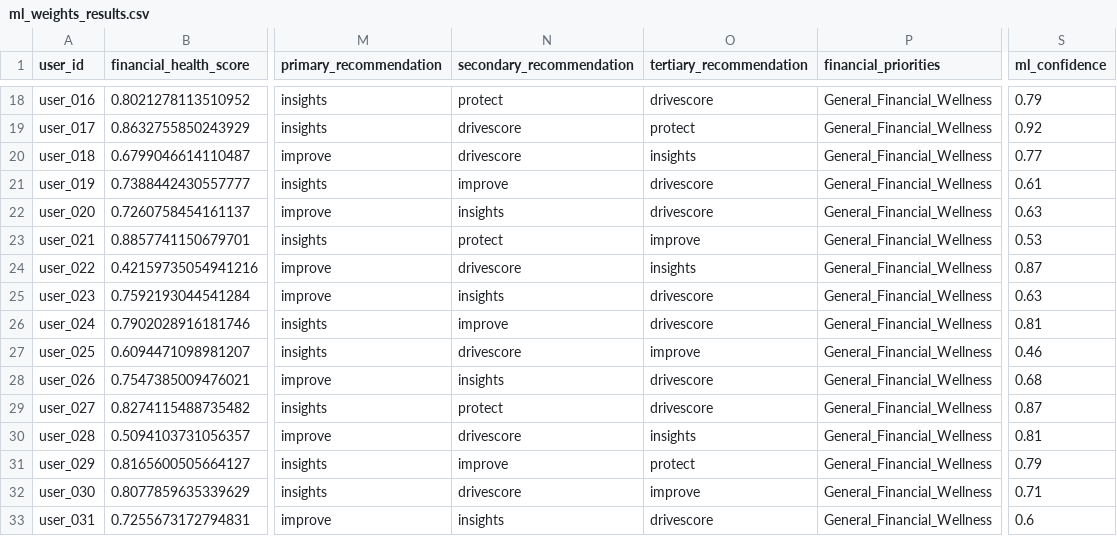
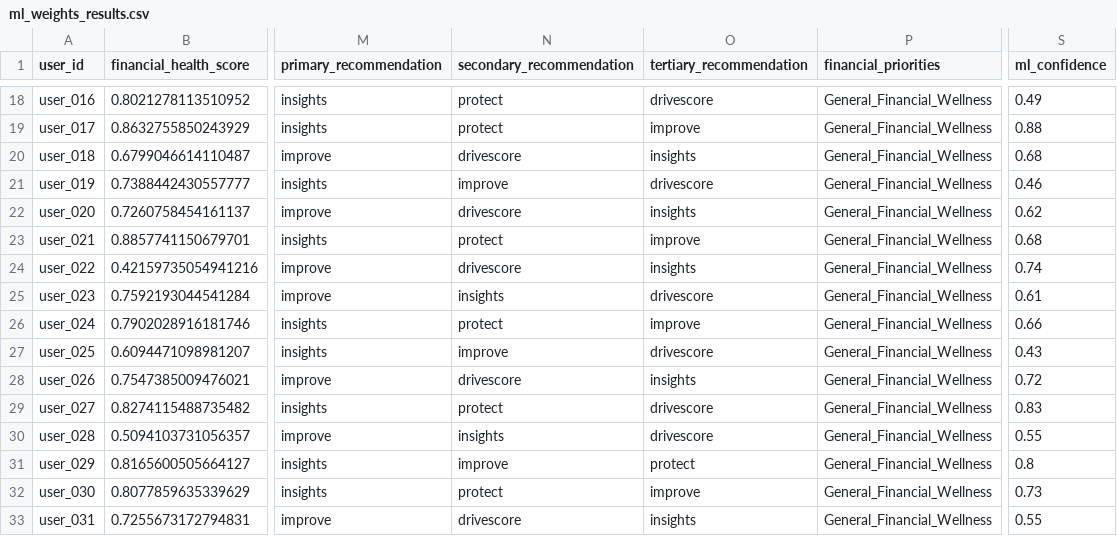
Before and after one commit to AryavLahiri-ClearScore/User-Engagement-Analysis, a CSV file: ml_weights_results.csv, drawn as a sheet; only a part is shown, gaps mark what is left out; the diff covers the shown part only; the diff names each change by its address in the sheet, - before the commit and + after, or states it on an @@ line.

```diff
--- a/ml_weights_results.csv
+++ b/ml_weights_results.csv
-S18 (ml_confidence): 0.79
+S18 (ml_confidence): 0.49
-N19 (secondary_recommendation): drivescore
+N19 (secondary_recommendation): protect
-O19 (tertiary_recommendation): protect
+O19 (tertiary_recommendation): improve
-S19 (ml_confidence): 0.92
+S19 (ml_confidence): 0.88
-S20 (ml_confidence): 0.77
+S20 (ml_confidence): 0.68
-S21 (ml_confidence): 0.61
+S21 (ml_confidence): 0.46
-N22 (secondary_recommendation): insights
+N22 (secondary_recommendation): drivescore
-O22 (tertiary_recommendation): drivescore
+O22 (tertiary_recommendation): insights
-S22 (ml_confidence): 0.63
+S22 (ml_confidence): 0.62
-S23 (ml_confidence): 0.53
+S23 (ml_confidence): 0.68
-S24 (ml_confidence): 0.87
+S24 (ml_confidence): 0.74
-S25 (ml_confidence): 0.63
+S25 (ml_confidence): 0.61
-N26 (secondary_recommendation): improve
+N26 (secondary_recommendation): protect
-O26 (tertiary_recommendation): drivescore
+O26 (tertiary_recommendation): improve
-S26 (ml_confidence): 0.81
+S26 (ml_confidence): 0.66
-N27 (secondary_recommendation): drivescore
+N27 (secondary_recommendation): improve
-O27 (tertiary_recommendation): improve
+O27 (tertiary_recommendation): drivescore
-S27 (ml_confidence): 0.46
+S27 (ml_confidence): 0.43
-N28 (secondary_recommendation): insights
+N28 (secondary_recommendation): drivescore
-O28 (tertiary_recommendation): drivescore
+O28 (tertiary_recommendation): insights
-S28 (ml_confidence): 0.68
+S28 (ml_confidence): 0.72
-S29 (ml_confidence): 0.87
+S29 (ml_confidence): 0.83
-N30 (secondary_recommendation): drivescore
+N30 (secondary_recommendation): insights
-O30 (tertiary_recommendation): insights
+O30 (tertiary_recommendation): drivescore
-S30 (ml_confidence): 0.81
+S30 (ml_confidence): 0.55
-S31 (ml_confidence): 0.79
+S31 (ml_confidence): 0.8
-N32 (secondary_recommendation): drivescore
+N32 (secondary_recommendation): protect
-S32 (ml_confidence): 0.71
+S32 (ml_confidence): 0.73
-N33 (secondary_recommendation): insights
+N33 (secondary_recommendation): drivescore
-O33 (tertiary_recommendation): drivescore
+O33 (tertiary_recommendation): insights
-S33 (ml_confidence): 0.6
+S33 (ml_confidence): 0.55
```
Also changed, not shown: 161 edited cells elsewhere in this file, manual_weights_results.csv, 2 other files.
